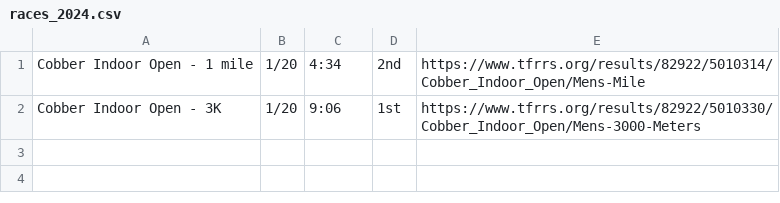
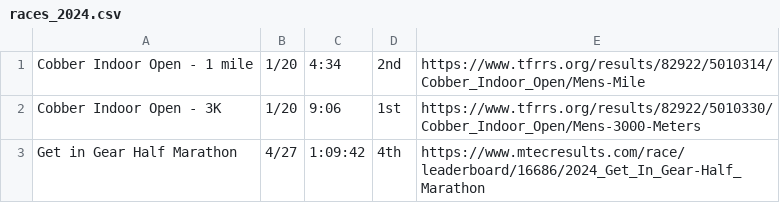
Before and after one commit to leosmith36/leosmith36.github.io, a CSV file: public/races_2024.csv, drawn as a sheet.

```diff
--- a/public/races_2024.csv
+++ b/public/races_2024.csv
@@ -2 +2,2 @@ Cobber Indoor Open - 1 mile,1/20,4:34,2nd,https://www.tfrrs.org/results/82922/50
 Cobber Indoor Open - 3K,1/20,9:06,1st,https://www.tfrrs.org/results/82922/5010330/Cobber_Indoor_Open/Mens-3000-Meters
+Get in Gear Half Marathon,4/27,1:09:42,4th,https://www.mtecresults.com/race/leaderboard/16686/2024_Get_In_Gear-Half_Marathon
```
Also changed, not shown: public/books_2024.csv.
